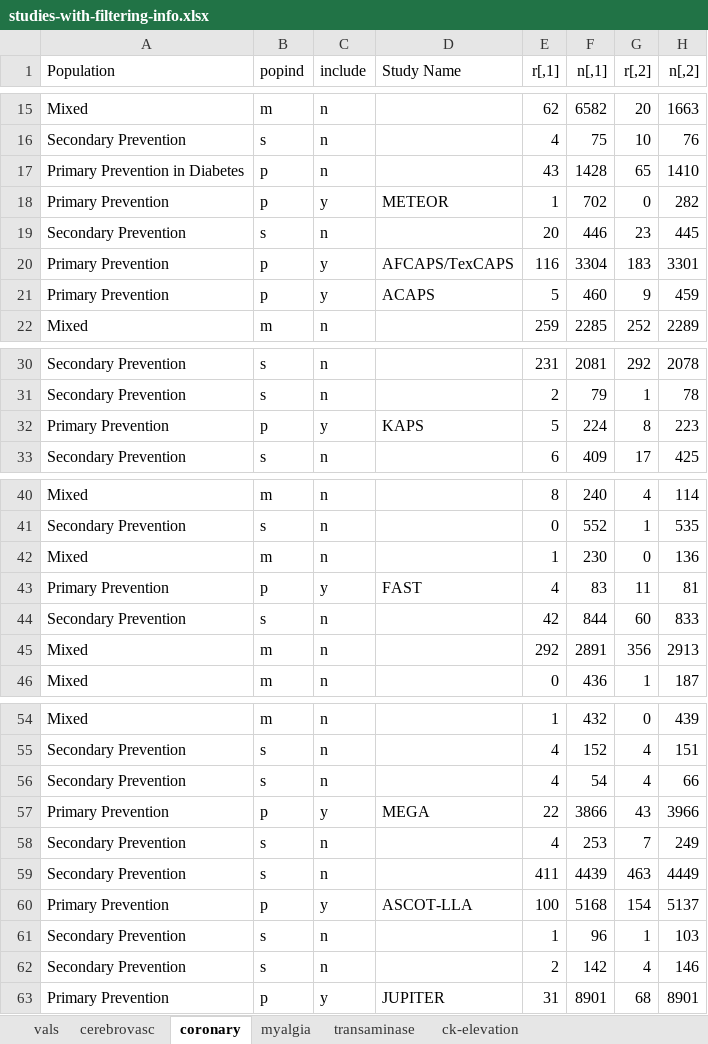
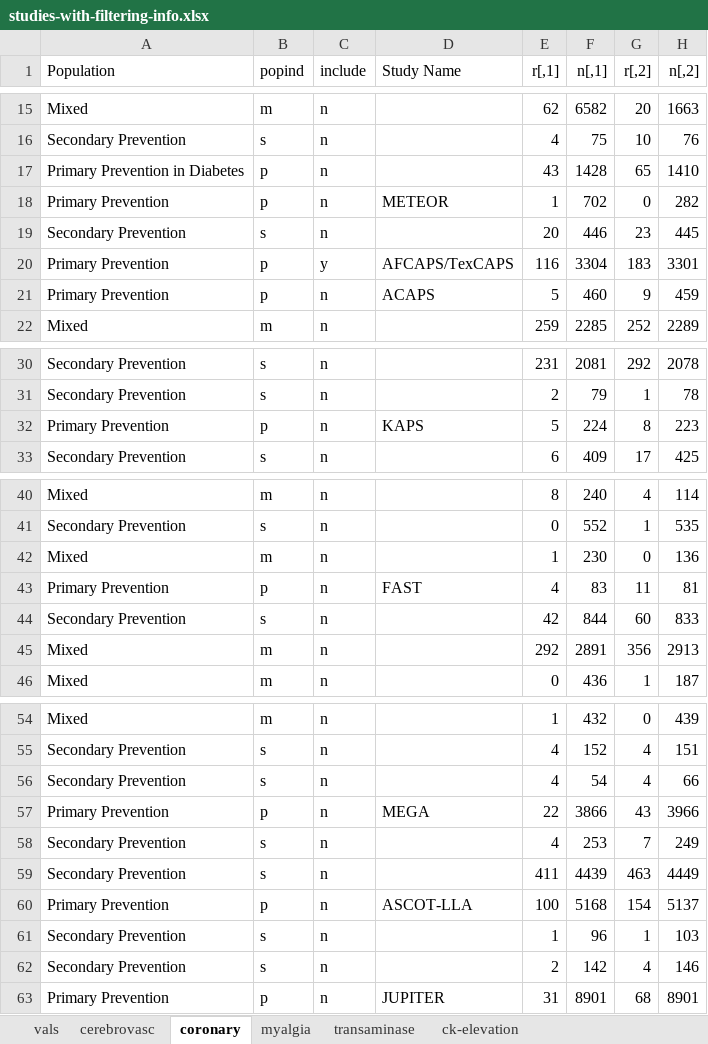
Before and after one commit to tommite/pub-statins-br, an Excel workbook: data/studies-with-filtering-info.xlsx, sheet coronary, drawn as a sheet; only a part is shown, gaps mark what is left out; values as stored, in another font and other column widths than the file's, no borders; the diff names each change by its address in the sheet, - before the commit and + after, or states it on an @@ line.

```diff
--- a/data/studies-with-filtering-info.xlsx (sheet coronary)
+++ b/data/studies-with-filtering-info.xlsx (sheet coronary)
-C18 (include): y
+C18 (include): n
-C21 (include): y
+C21 (include): n
-C32 (include): y
+C32 (include): n
-C43 (include): y
+C43 (include): n
-C57 (include): y
+C57 (include): n
-C60 (include): y
+C60 (include): n
-C63 (include): y
+C63 (include): n
```
Also changed, not shown: sheet ck-elevation, sheet cerebrovasc, sheet transaminase, sheet myalgia, formulas that keep their value.
